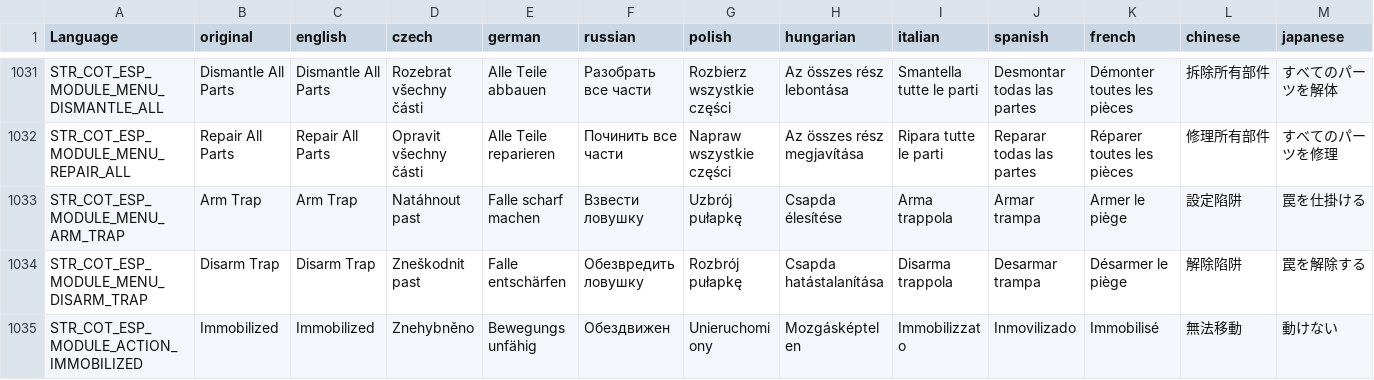
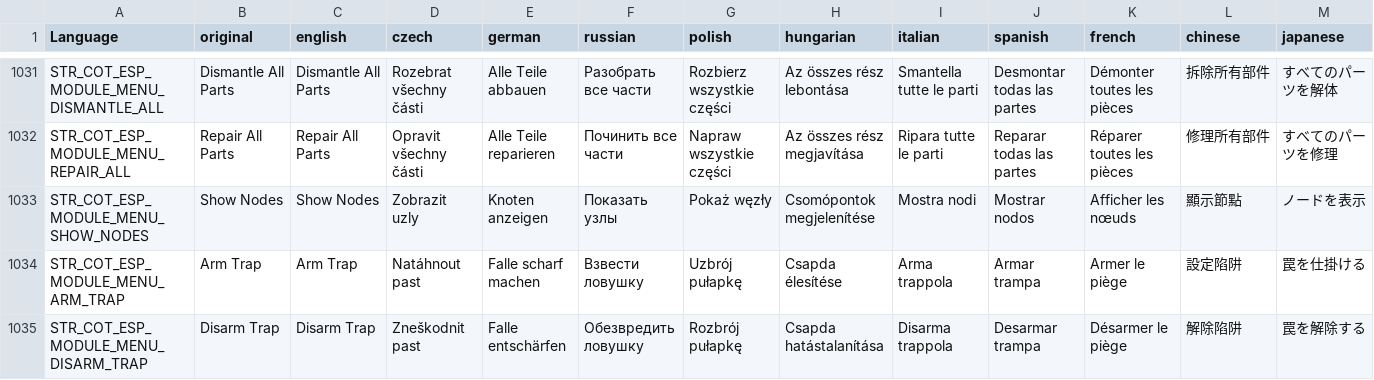
Before and after one commit to Jacob-Mango/DayZ-CommunityOnlineTools, a CSV file: JM/COT/languagecore/stringtable.csv, drawn as a sheet; only a part is shown, gaps mark what is left out; the shorter side is filled out with more unchanged rows; rows hold the shown columns only; the diff names each change by its address in the sheet, - before the commit and + after, or states it on an @@ line.

Commit message:
1.30 prototype build preview/nodes

```diff
--- a/JM/COT/languagecore/stringtable.csv
+++ b/JM/COT/languagecore/stringtable.csv
+row 1033: STR_COT_ESP_MODULE_MENU_SHOW_NODES | Show Nodes | Show Nodes | Zobrazit uzly | Knoten anzeigen | Показать узлы | Pokaż węzły | Csomópontok megjelenítése | Mostra nodi | Mostrar nodos | Afficher les nœuds | 顯示節點 | ノードを表示
```
Also changed, not shown: 7 other files.
